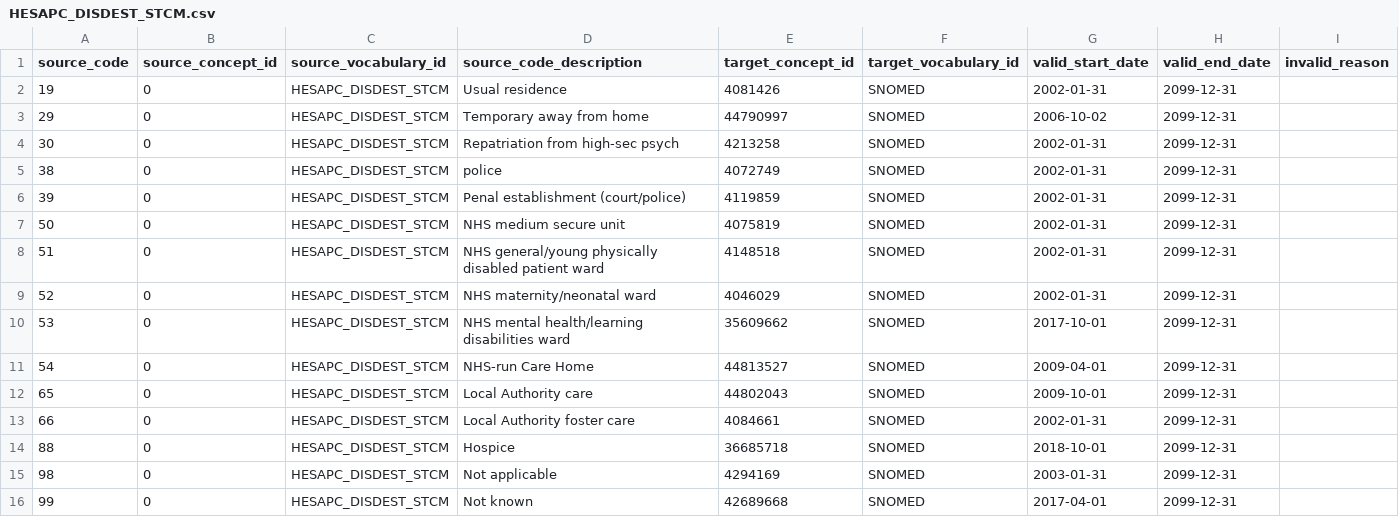
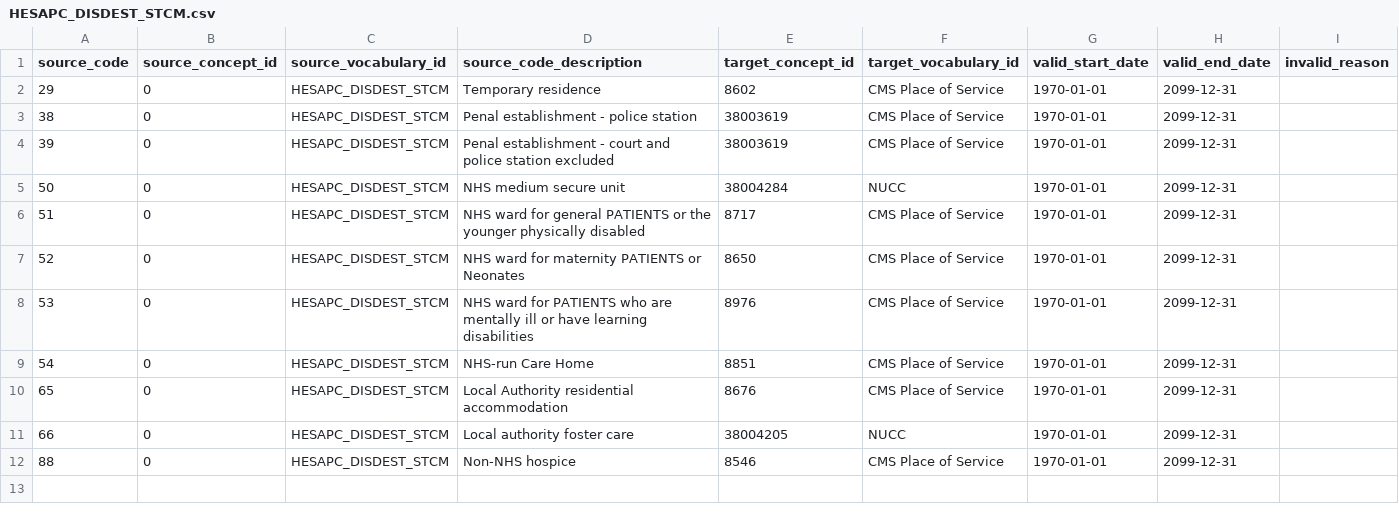
Before and after one commit to oxford-pharmacoepi/etl_ndorms, a CSV file: stcm/HESAPC_DISDEST_STCM.csv, drawn as a sheet.

Commit message:
Updated HESAPC_DISDEST_STCM.CSV File

```diff
--- a/stcm/HESAPC_DISDEST_STCM.csv
+++ b/stcm/HESAPC_DISDEST_STCM.csv
@@ -1,16 +1,12 @@
 source_code,source_concept_id,source_vocabulary_id,source_code_description,target_concept_id,target_vocabulary_id,valid_start_date,valid_end_date,invalid_reason
-19,0,HESAPC_DISDEST_STCM,Usual residence,4081426,SNOMED,2002-01-31,2099-12-31,
-29,0,HESAPC_DISDEST_STCM,Temporary away from home,44790997,SNOMED,2006-10-02,2099-12-31,
-30,0,HESAPC_DISDEST_STCM,Repatriation from high-sec psych,4213258,SNOMED,2002-01-31,2099-12-31,
-38,0,HESAPC_DISDEST_STCM,police,4072749,SNOMED,2002-01-31,2099-12-31,
-39,0,HESAPC_DISDEST_STCM,Penal establishment (court/police),4119859,SNOMED,2002-01-31,2099-12-31,
-50,0,HESAPC_DISDEST_STCM,NHS medium secure unit,4075819,SNOMED,2002-01-31,2099-12-31,
-51,0,HESAPC_DISDEST_STCM,NHS general/young physically disabled patient ward,4148518,SNOMED,2002-01-31,2099-12-31,
-52,0,HESAPC_DISDEST_STCM,NHS maternity/neonatal ward,4046029,SNOMED,2002-01-31,2099-12-31,
-53,0,HESAPC_DISDEST_STCM,NHS mental health/learning disabilities ward,35609662,SNOMED,2017-10-01,2099-12-31,
-54,0,HESAPC_DISDEST_STCM,NHS-run Care Home,44813527,SNOMED,2009-04-01,2099-12-31,
-65,0,HESAPC_DISDEST_STCM,Local Authority care,44802043,SNOMED,2009-10-01,2099-12-31,
-66,0,HESAPC_DISDEST_STCM,Local Authority foster care,4084661,SNOMED,2002-01-31,2099-12-31,
-88,0,HESAPC_DISDEST_STCM,Hospice,36685718,SNOMED,2018-10-01,2099-12-31,
-98,0,HESAPC_DISDEST_STCM,Not applicable,4294169,SNOMED,2003-01-31,2099-12-31,
-99,0,HESAPC_DISDEST_STCM,Not known,42689668,SNOMED,2017-04-01,2099-12-31,
+29,0,HESAPC_DISDEST_STCM,Temporary residence,8602,CMS Place of Service,1970-01-01,2099-12-31,
+38,0,HESAPC_DISDEST_STCM,Penal establishment - police station,38003619,CMS Place of Service,1970-01-01,2099-12-31,
+39,0,HESAPC_DISDEST_STCM,Penal establishment - court and police station excluded,38003619,CMS Place of Service,1970-01-01,2099-12-31,
+50,0,HESAPC_DISDEST_STCM,NHS medium secure unit,38004284,NUCC,1970-01-01,2099-12-31,
+51,0,HESAPC_DISDEST_STCM,NHS ward for general PATIENTS or the younger physically disabled,8717,CMS Place of Service,1970-01-01,2099-12-31,
+52,0,HESAPC_DISDEST_STCM,NHS ward for maternity PATIENTS or Neonates,8650,CMS Place of Service,1970-01-01,2099-12-31,
+53,0,HESAPC_DISDEST_STCM,NHS ward for PATIENTS who are mentally ill or have learning disabilities,8976,CMS Place of Service,1970-01-01,2099-12-31,
+54,0,HESAPC_DISDEST_STCM,NHS-run Care Home,8851,CMS Place of Service,1970-01-01,2099-12-31,
+65,0,HESAPC_DISDEST_STCM,Local Authority residential accommodation,8676,CMS Place of Service,1970-01-01,2099-12-31,
+66,0,HESAPC_DISDEST_STCM,Local authority foster care,38004205,NUCC,1970-01-01,2099-12-31,
+88,0,HESAPC_DISDEST_STCM,Non-NHS hospice,8546,CMS Place of Service,1970-01-01,2099-12-31,
```
